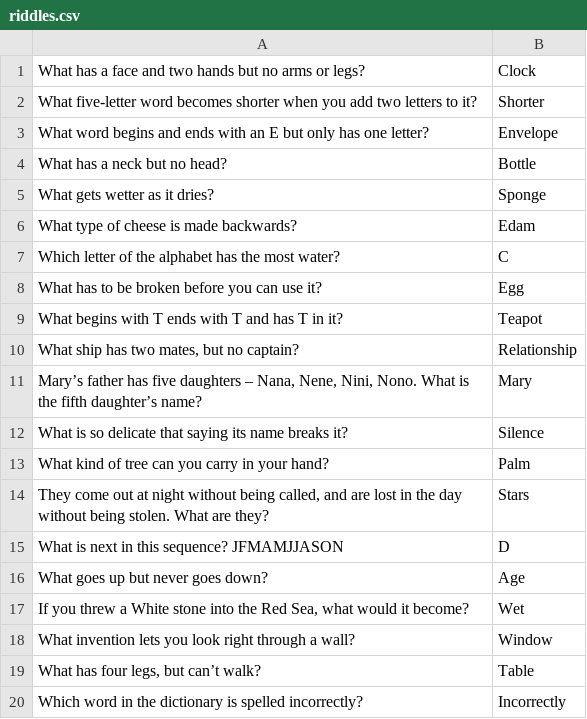
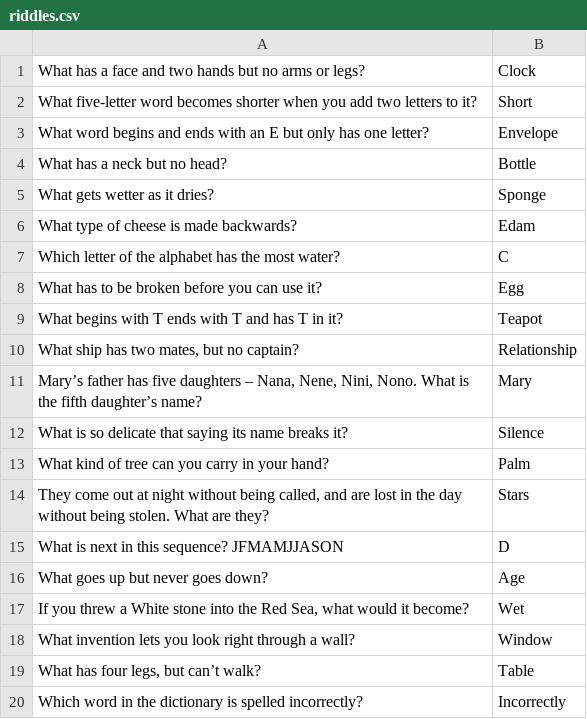
Before and after one commit to wayovertheregaming/catastrophy, a CSV file: assets/csv/riddles.csv, drawn as a sheet.

Commit message:
Fixed typo

```diff
--- a/assets/csv/riddles.csv
+++ b/assets/csv/riddles.csv
@@ -1,3 +1,3 @@
 "What has a face and two hands but no arms or legs?", "Clock"
-"What five-letter word becomes shorter when you add two letters to it?", "Shorter"
+"What five-letter word becomes shorter when you add two letters to it?", "Short"
 "What word begins and ends with an E but only has one letter?", "Envelope"
```
